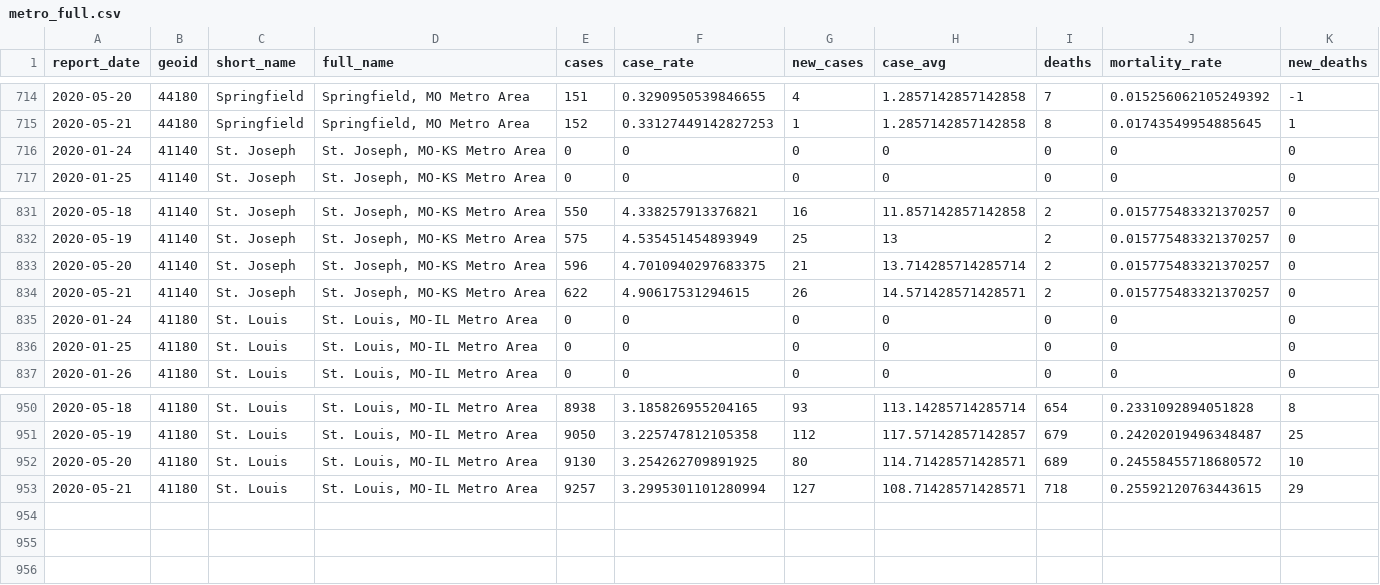
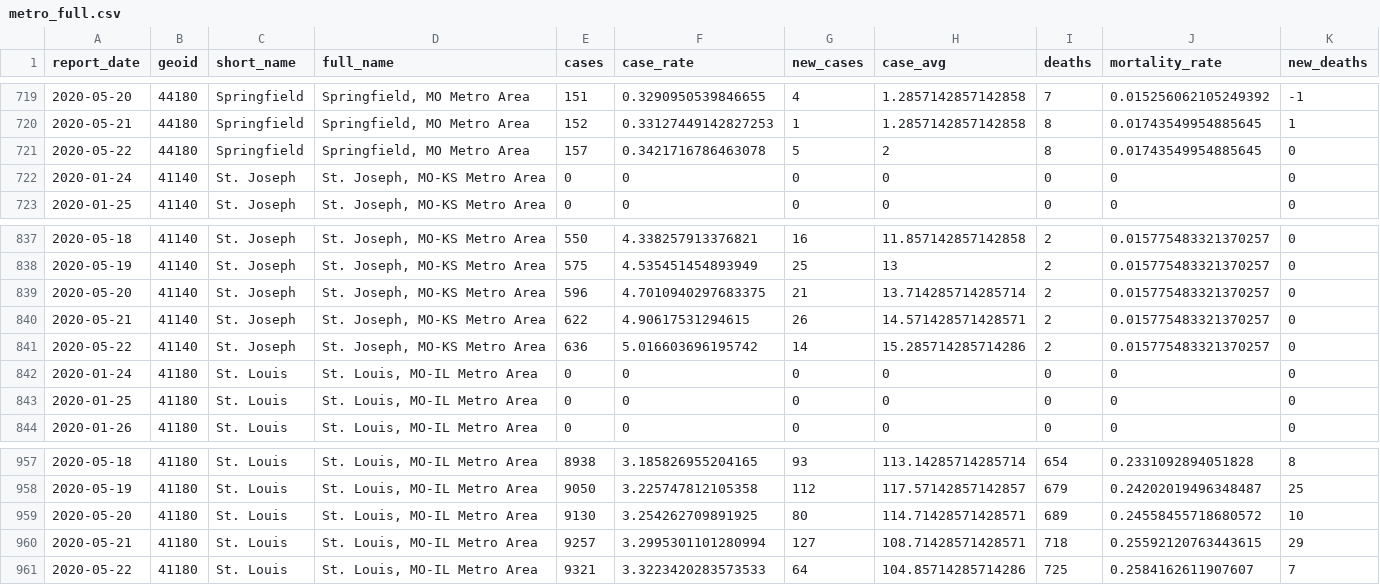
Before and after one commit to slu-openGIS/covid_daily_viz_archive, a CSV file: data/metro_all/metro_full.csv, drawn as a sheet; only a part is shown, gaps mark what is left out; rows hold the shown columns only; the diff covers the shown part only; the diff names each change by its address in the sheet, - before the commit and + after, or states it on an @@ line.

```diff
--- a/data/metro_all/metro_full.csv
+++ b/data/metro_all/metro_full.csv
+row 721: 2020-05-22 | 44180 | Springfield | Springfield, MO Metro Area | 157 | 0.3421716786463078 | 5 | 2 | 8 | 0.01743549954885645 | 0
+row 841: 2020-05-22 | 41140 | St. Joseph | St. Joseph, MO-KS Metro Area | 636 | 5.016603696195742 | 14 | 15.285714285714286 | 2 | 0.015775483321370257 | 0
+row 961: 2020-05-22 | 41180 | St. Louis | St. Louis, MO-IL Metro Area | 9321 | 3.3223420283573533 | 64 | 104.85714285714286 | 725 | 0.2584162611907607 | 7
```
Also changed, not shown: 5 added rows elsewhere in this file, data/state/state_full.csv, 6 other files.
